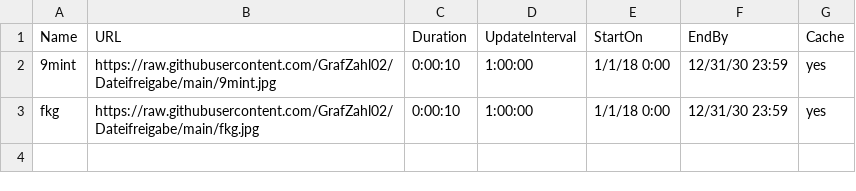
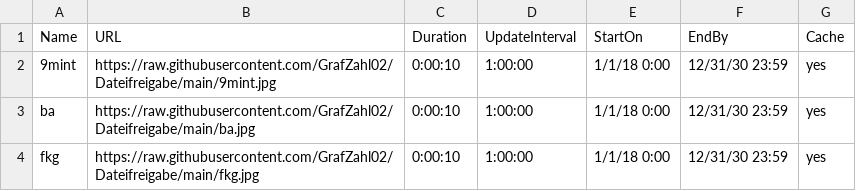
Before and after one commit to GrafZahl02/Dateifreigabe, a CSV file: ExhibitPlaylist.csv, drawn as a sheet; the diff names each change by its address in the sheet, - before the commit and + after, or states it on an @@ line.

Commit message:
Update ExhibitPlaylist.csv

```diff
--- a/ExhibitPlaylist.csv
+++ b/ExhibitPlaylist.csv
+row 3: ba | https://raw.githubusercontent.com/GrafZahl02/Dateifreigabe/main/ba.jpg | 0:00:10 | 1:00:00 | 1/1/18 0:00 | 12/31/30 23:59 | yes
```
